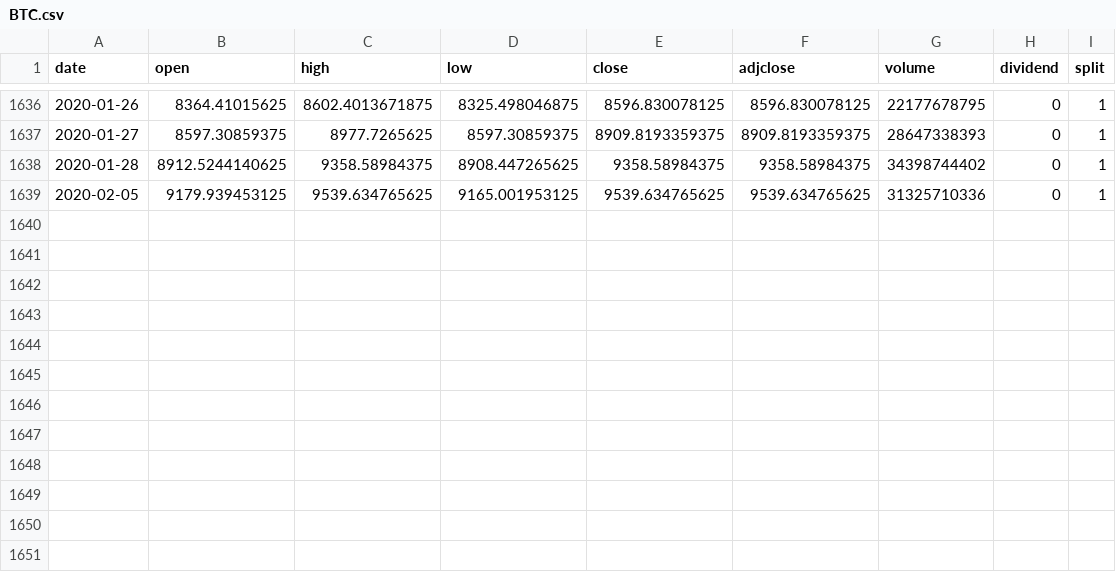
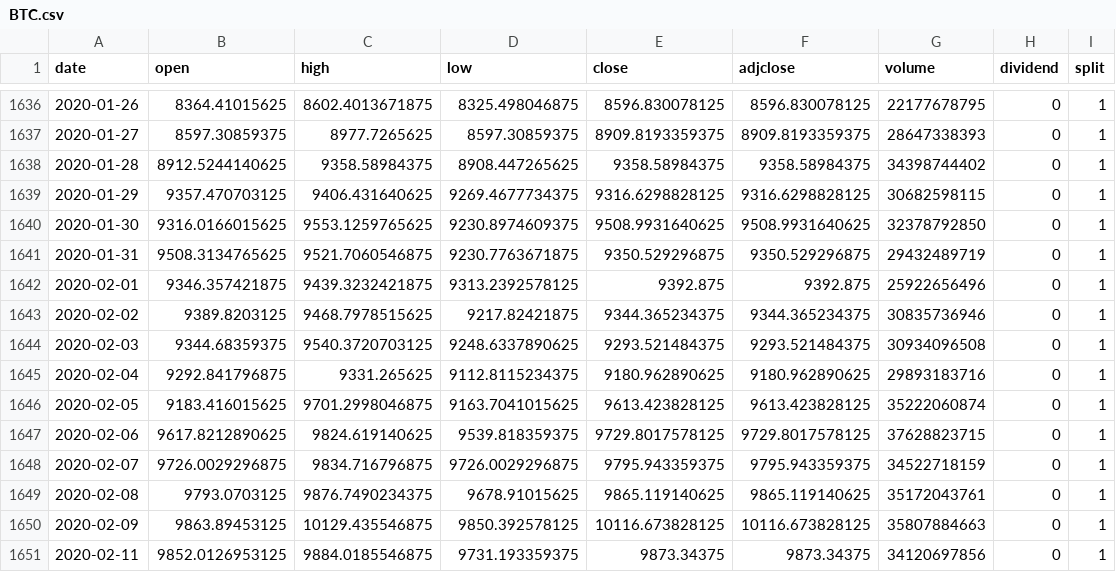
Before and after one commit to phyztech/Paradigm, a CSV file: Portfolio/Zipline/Article #3/data/BTC.csv, drawn as a sheet; only a part is shown, gaps mark what is left out.

```diff
--- a/Portfolio/Zipline/Article #3/data/BTC.csv
+++ b/Portfolio/Zipline/Article #3/data/BTC.csv
@@ -1638,2 +1638,14 @@ date,open,high,low,close,adjclose,volume,dividend,split
 2020-01-28,8912.5244140625,9358.58984375,8908.447265625,9358.58984375,9358.58984375,34398744402,0,1
-2020-02-05,9179.939453125,9539.634765625,9165.001953125,9539.634765625,9539.634765625,31325710336,0,1
+2020-01-29,9357.470703125,9406.431640625,9269.4677734375,9316.6298828125,9316.6298828125,30682598115,0,1
+2020-01-30,9316.0166015625,9553.1259765625,9230.8974609375,9508.9931640625,9508.9931640625,32378792850,0,1
+2020-01-31,9508.3134765625,9521.7060546875,9230.7763671875,9350.529296875,9350.529296875,29432489719,0,1
+2020-02-01,9346.357421875,9439.3232421875,9313.2392578125,9392.875,9392.875,25922656496,0,1
+2020-02-02,9389.8203125,9468.7978515625,9217.82421875,9344.365234375,9344.365234375,30835736946,0,1
+2020-02-03,9344.68359375,9540.3720703125,9248.6337890625,9293.521484375,9293.521484375,30934096508,0,1
+2020-02-04,9292.841796875,9331.265625,9112.8115234375,9180.962890625,9180.962890625,29893183716,0,1
+2020-02-05,9183.416015625,9701.2998046875,9163.7041015625,9613.423828125,9613.423828125,35222060874,0,1
+2020-02-06,9617.8212890625,9824.619140625,9539.818359375,9729.8017578125,9729.8017578125,37628823715,0,1
+2020-02-07,9726.0029296875,9834.716796875,9726.0029296875,9795.943359375,9795.943359375,34522718159,0,1
+2020-02-08,9793.0703125,9876.7490234375,9678.91015625,9865.119140625,9865.119140625,35172043761,0,1
+2020-02-09,9863.89453125,10129.435546875,9850.392578125,10116.673828125,10116.673828125,35807884663,0,1
+2020-02-11,9852.0126953125,9884.0185546875,9731.193359375,9873.34375,9873.34375,34120697856,0,1
```
Also changed, not shown: Portfolio/Zipline/Article #3/data/ETH.csv, 13 other files.
